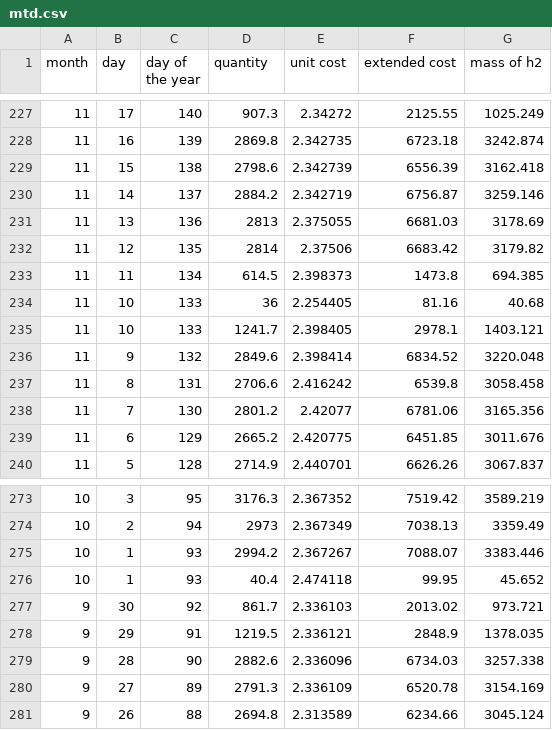
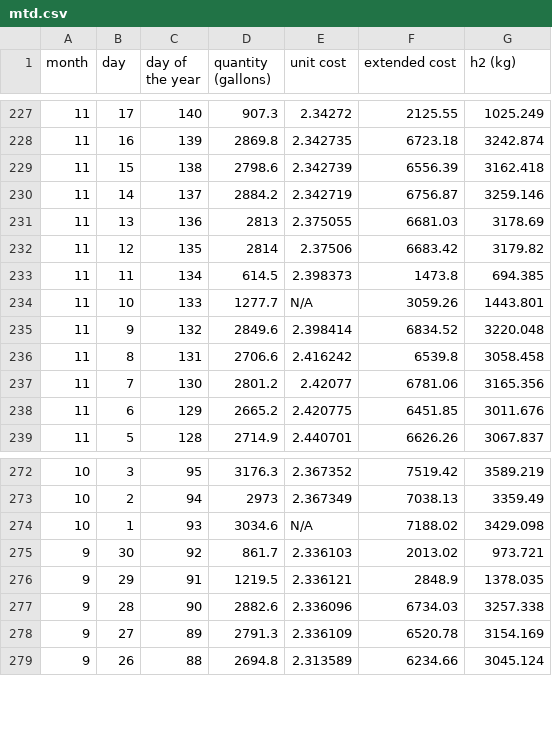
Before and after one commit to arfc/2020-fairhurst-hydrogen-production, a CSV file: mtd.csv, drawn as a sheet; only a part is shown, gaps mark what is left out; removed rows and columns are numbered as before the commit, all else as after; the diff names each change by its address in the sheet, - before the commit and + after, or states it on an @@ line.

```diff
--- a/mtd.csv
+++ b/mtd.csv
-D1: quantity
+D1: quantity (gallons)
-G1: mass of h2
+G1: h2 (kg)
-D234 (quantity (gallons)): 36
+D234 (quantity (gallons)): 1277.7
-E234 (unit cost): 2.254405
+E234 (unit cost): N/A
-F234 (extended cost): 81.16
+F234 (extended cost): 3059.26
-G234 (h2 (kg)): 40.68
+G234 (h2 (kg)): 1443.801
-row 235: 11 | 10 | 133 | 1241.7 | 2.398405 | 2978.1 | 1403.121
-D274 (quantity (gallons)): 2994.2
+D274 (quantity (gallons)): 3034.6
-E274 (unit cost): 2.367267
+E274 (unit cost): N/A
-F274 (extended cost): 7088.07
+F274 (extended cost): 7188.02
-G274 (h2 (kg)): 3383.446
+G274 (h2 (kg)): 3429.098
-row 276: 10 | 1 | 93 | 40.4 | 2.474118 | 99.95 | 45.652
```
Also changed, not shown: uiuc.csv, 1 other file.
